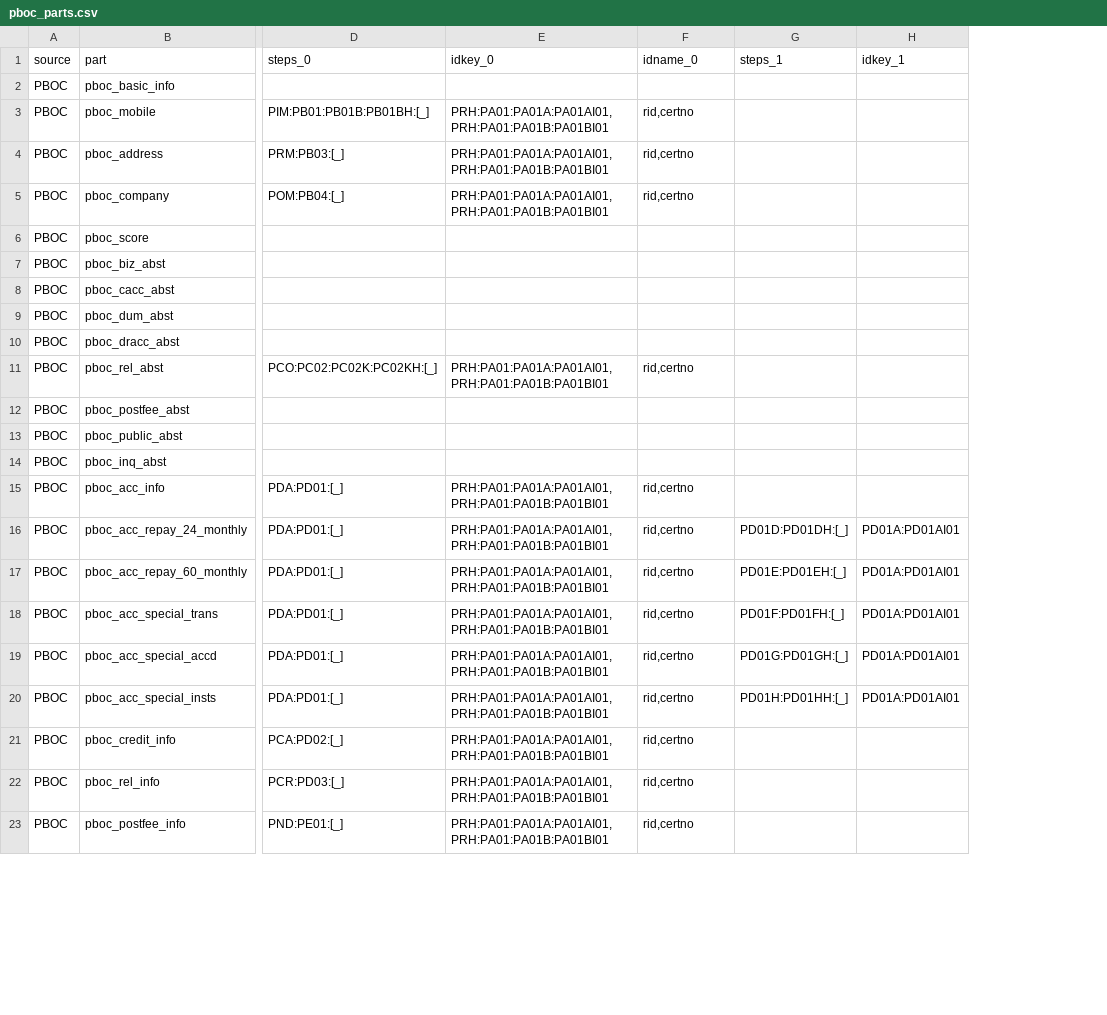
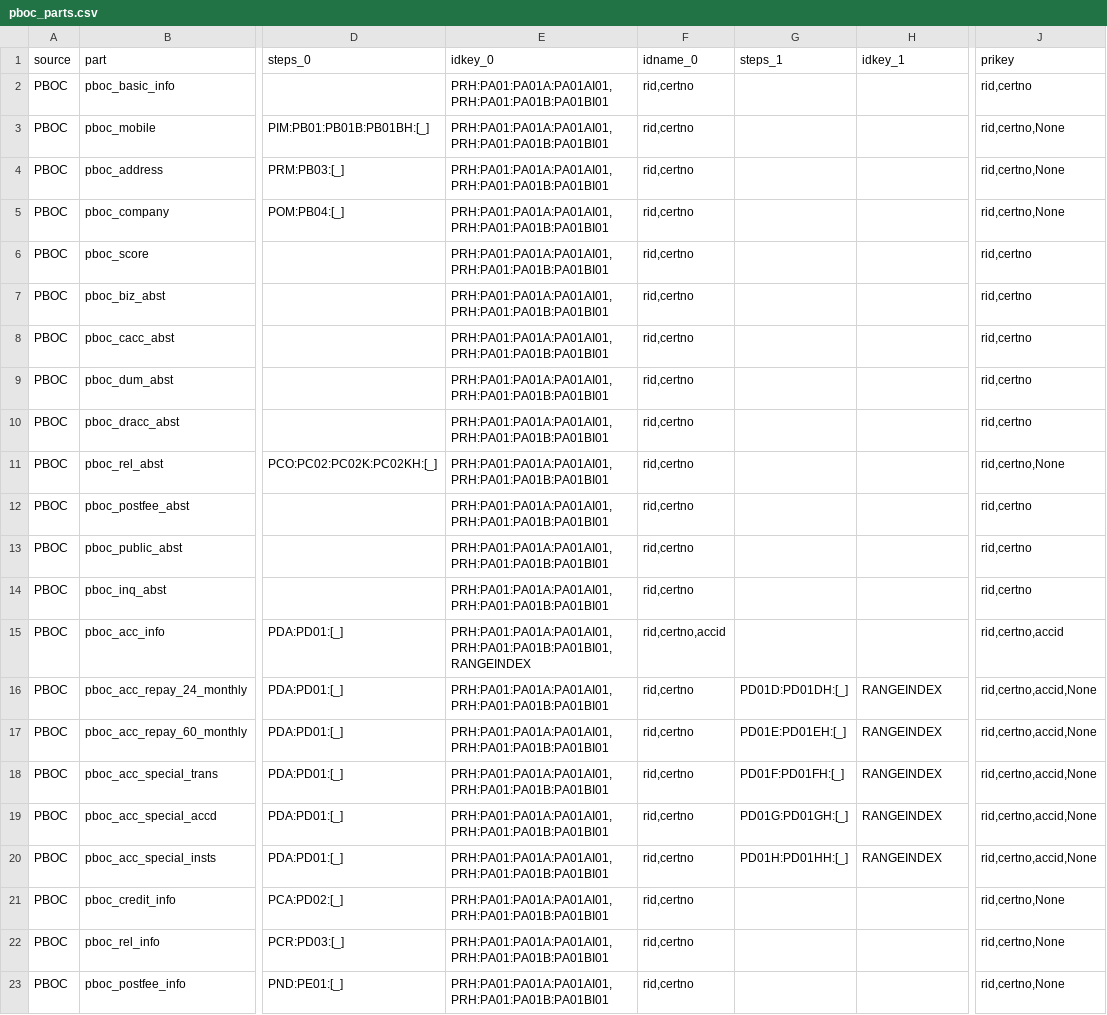
Before and after one commit to xyy15926/aki7proj, a CSV file: assets/pboc_parts.csv, drawn as a sheet; only a part is shown, gaps mark what is left out; the diff names each change by its address in the sheet, - before the commit and + after, or states it on an @@ line.

Commit message:
[update] update PBOC config and related modules

```diff
--- a/assets/pboc_parts.csv
+++ b/assets/pboc_parts.csv
+column J (prikey), rows 2-23: rid,certno | rid,certno,None | rid,certno,None | rid,certno,None | rid,certno | rid,certno | rid,certno | rid,certno | rid,certno | rid,certno,None | rid,certno | rid,certno | rid,certno | rid,certno,accid | rid,certno,accid,None | rid,certno,accid,None | rid,certno,accid,None | rid,certno,accid,None | rid,certno,accid,None | rid,certno,None | rid,certno,None | rid,certno,None
-E2 (idkey_0): (empty)
+E2 (idkey_0): PRH:PA01:PA01A:PA01AI01,PRH:PA01:PA01B:PA01BI01
-F2 (idname_0): (empty)
+F2 (idname_0): rid,certno
-E6:E10 (idkey_0): (empty)
+E6:E10 (idkey_0): PRH:PA01:PA01A:PA01AI01,PRH:PA01:PA01B:PA01BI01
-F6:F10 (idname_0): (empty)
+F6:F10 (idname_0): rid,certno
-E12:E14 (idkey_0): (empty)
+E12:E14 (idkey_0): PRH:PA01:PA01A:PA01AI01,PRH:PA01:PA01B:PA01BI01
-F12:F14 (idname_0): (empty)
+F12:F14 (idname_0): rid,certno
-E15 (idkey_0): PRH:PA01:PA01A:PA01AI01,PRH:PA01:PA01B:PA01BI01
+E15 (idkey_0): PRH:PA01:PA01A:PA01AI01,PRH:PA01:PA01B:PA01BI01,RANGEINDEX
-F15 (idname_0): rid,certno
+F15 (idname_0): rid,certno,accid
-H16:H20 (idkey_1): PD01A:PD01AI01
+H16:H20 (idkey_1): RANGEINDEX
```
Also changed, not shown: assets/pboc_fields.csv, 6 other files.
